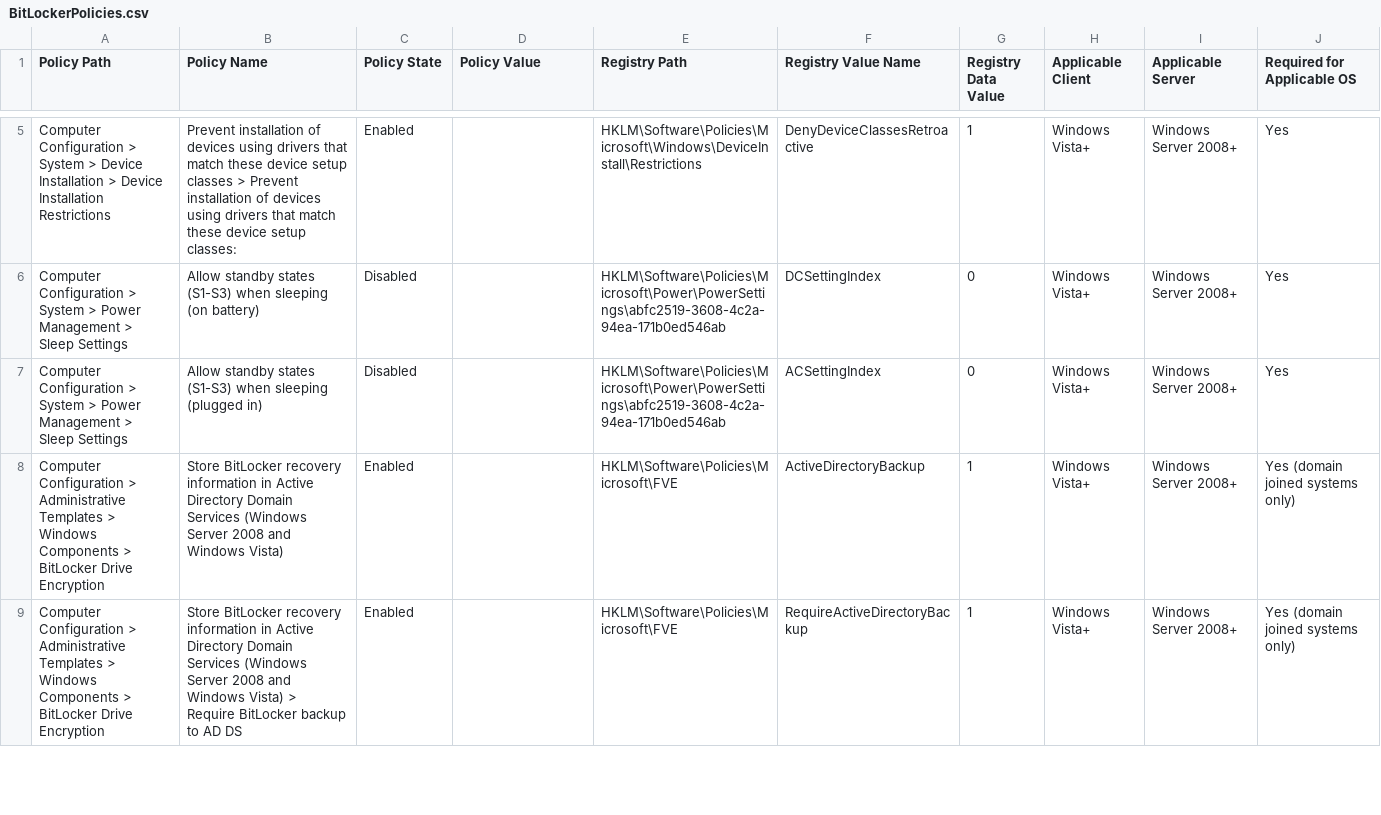
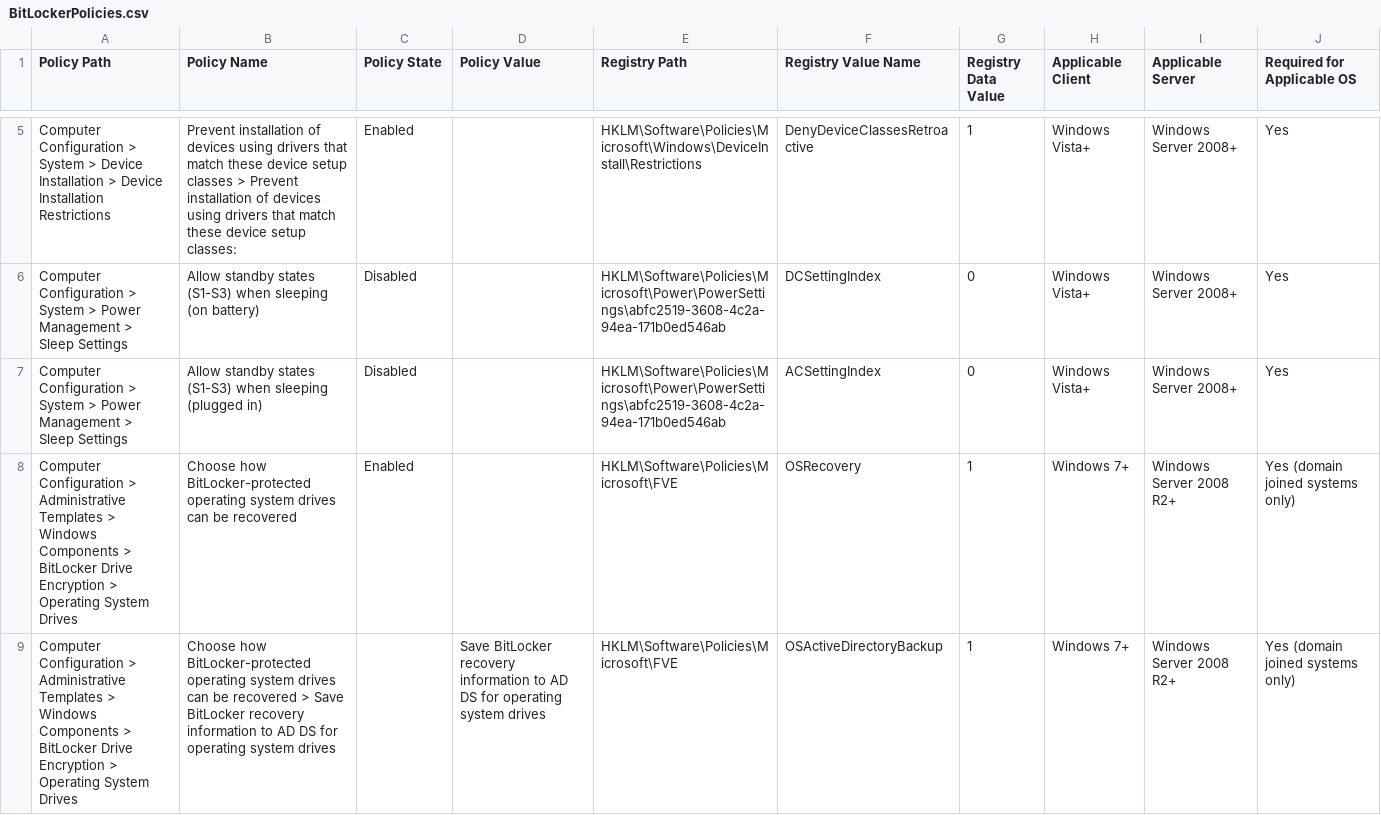
Before and after one commit to nsacyber/BitLocker-Guidance, a CSV file: BitLockerPolicies.csv, drawn as a sheet; only a part is shown, gaps mark what is left out; the diff covers the shown part only.

Commit message:
change to correct policy

```diff
--- a/BitLockerPolicies.csv
+++ b/BitLockerPolicies.csv
@@ -7,3 +7,3 @@ Computer Configuration > System > Power Management > Sleep Settings,Allow standb
 Computer Configuration > System > Power Management > Sleep Settings,Allow standby states (S1-S3) when sleeping (plugged in),Disabled, ,HKLM\Software\Policies\Microsoft\Power\PowerSettings\abfc2519-3608-4c2a-94ea-171b0ed546ab,ACSettingIndex,0,Windows Vista+,Windows Server 2008+,Yes
-Computer Configuration > Administrative Templates > Windows Components > BitLocker Drive Encryption,Store BitLocker recovery information in Active Directory Domain Services (Windows Server 2008 and Windows Vista), Enabled, ,HKLM\Software\Policies\Microsoft\FVE,ActiveDirectoryBackup,1,Windows Vista+,Windows Server 2008+,Yes (domain joined systems only)
-Computer Configuration > Administrative Templates > Windows Components > BitLocker Drive Encryption,Store BitLocker recovery information in Active Directory Domain Services (Windows Server 2008 and Windows Vista) > Require BitLocker backup to AD DS,Enabled, ,HKLM\Software\Policies\Microsoft\FVE,RequireActiveDirectoryBackup,1,Windows Vista+,Windows Server 2008+,Yes (domain joined systems only)
+Computer Configuration > Administrative Templates > Windows Components > BitLocker Drive Encryption > Operating System Drives,Choose how BitLocker-protected operating system drives can be recovered, Enabled, ,HKLM\Software\Policies\Microsoft\FVE,OSRecovery,1,Windows 7+,Windows Server 2008 R2+,Yes (domain joined systems only)
+Computer Configuration > Administrative Templates > Windows Components > BitLocker Drive Encryption > Operating System Drives,Choose how BitLocker-protected operating system drives can be recovered > Save BitLocker recovery information to AD DS for operating system drives, ,Save BitLocker recovery information to AD DS for operating system drives,HKLM\Software\Policies\Microsoft\FVE,OSActiveDirectoryBackup,1,Windows 7+,Windows Server 2008 R2+,Yes (domain joined systems only)
```
Also changed, not shown: 4 added rows and 7 edited cells elsewhere in this file, 1 other file.
